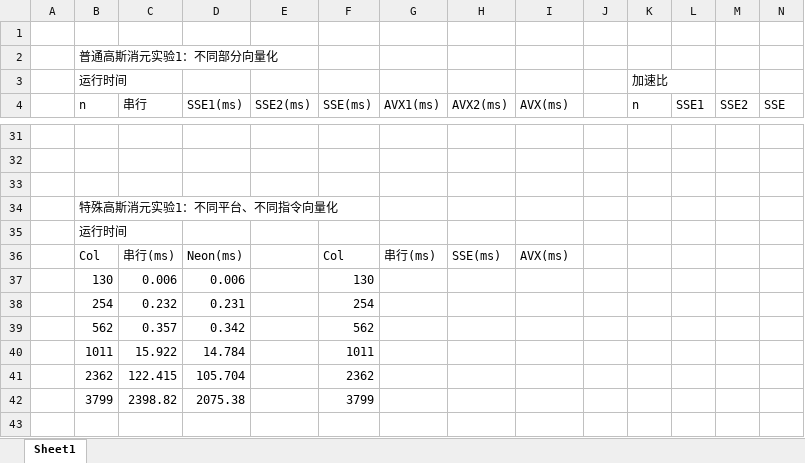
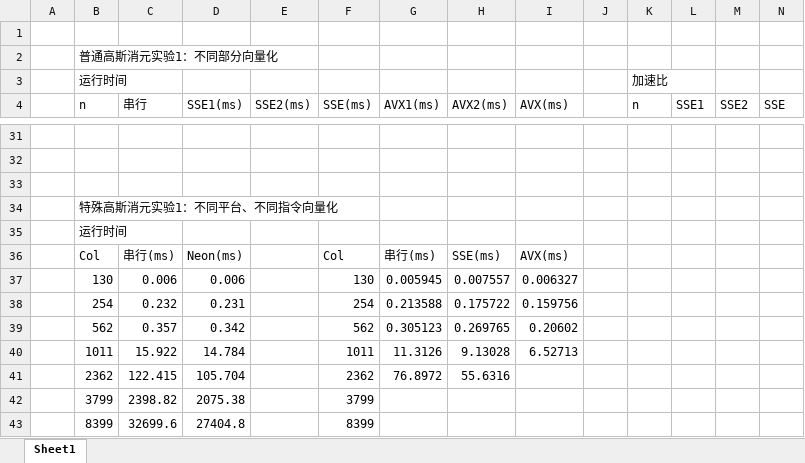
Before and after one commit to Molotovgirl1/Parallel-Program-Design, an Excel workbook: lab2_SIMD/SIMD实验数据.xlsx, sheet Sheet1, drawn as a sheet; only a part is shown, gaps mark what is left out; values as stored, in another font and other column widths than the file's, no borders; rows hold the shown columns only; the diff names each change by its address in the sheet, - before the commit and + after, or states it on an @@ line.

```diff
--- a/lab2_SIMD/SIMD实验数据.xlsx (sheet Sheet1)
+++ b/lab2_SIMD/SIMD实验数据.xlsx (sheet Sheet1)
-G37 (AVX1(ms)): (empty)
+G37 (AVX1(ms)): 0.005945
-H37 (AVX2(ms)): (empty)
+H37 (AVX2(ms)): 0.007557
-I37 (AVX(ms)): (empty)
+I37 (AVX(ms)): 0.006327
-G38 (AVX1(ms)): (empty)
+G38 (AVX1(ms)): 0.213588
-H38 (AVX2(ms)): (empty)
+H38 (AVX2(ms)): 0.175722
-I38 (AVX(ms)): (empty)
+I38 (AVX(ms)): 0.159756
-G39 (AVX1(ms)): (empty)
+G39 (AVX1(ms)): 0.305123
-H39 (AVX2(ms)): (empty)
+H39 (AVX2(ms)): 0.269765
-I39 (AVX(ms)): (empty)
+I39 (AVX(ms)): 0.20602
-G40 (AVX1(ms)): (empty)
+G40 (AVX1(ms)): 11.3126
-H40 (AVX2(ms)): (empty)
+H40 (AVX2(ms)): 9.13028
-I40 (AVX(ms)): (empty)
+I40 (AVX(ms)): 6.52713
-G41 (AVX1(ms)): (empty)
+G41 (AVX1(ms)): 76.8972
-H41 (AVX2(ms)): (empty)
+H41 (AVX2(ms)): 55.6316
+row 43:  | 8399 | 32699.6 | 27404.8 |  | 8399
```
Also changed, not shown: 1 other file.
